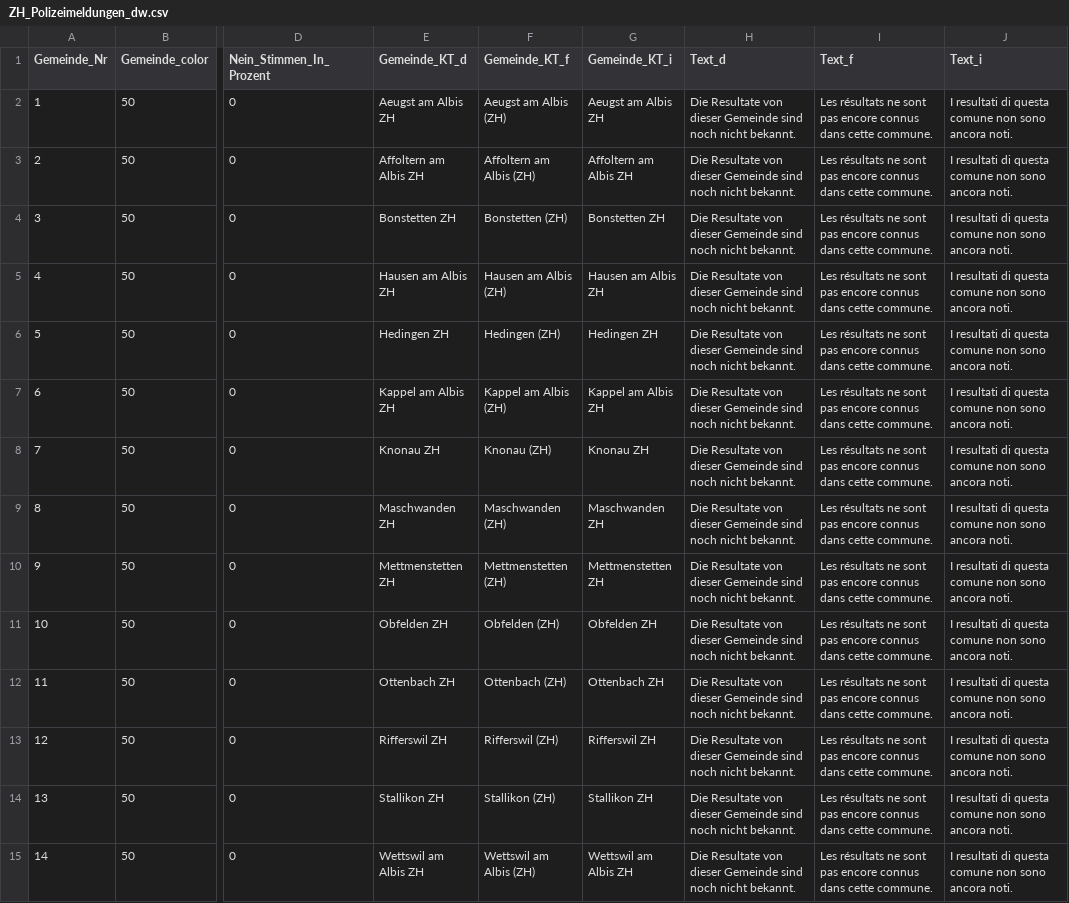
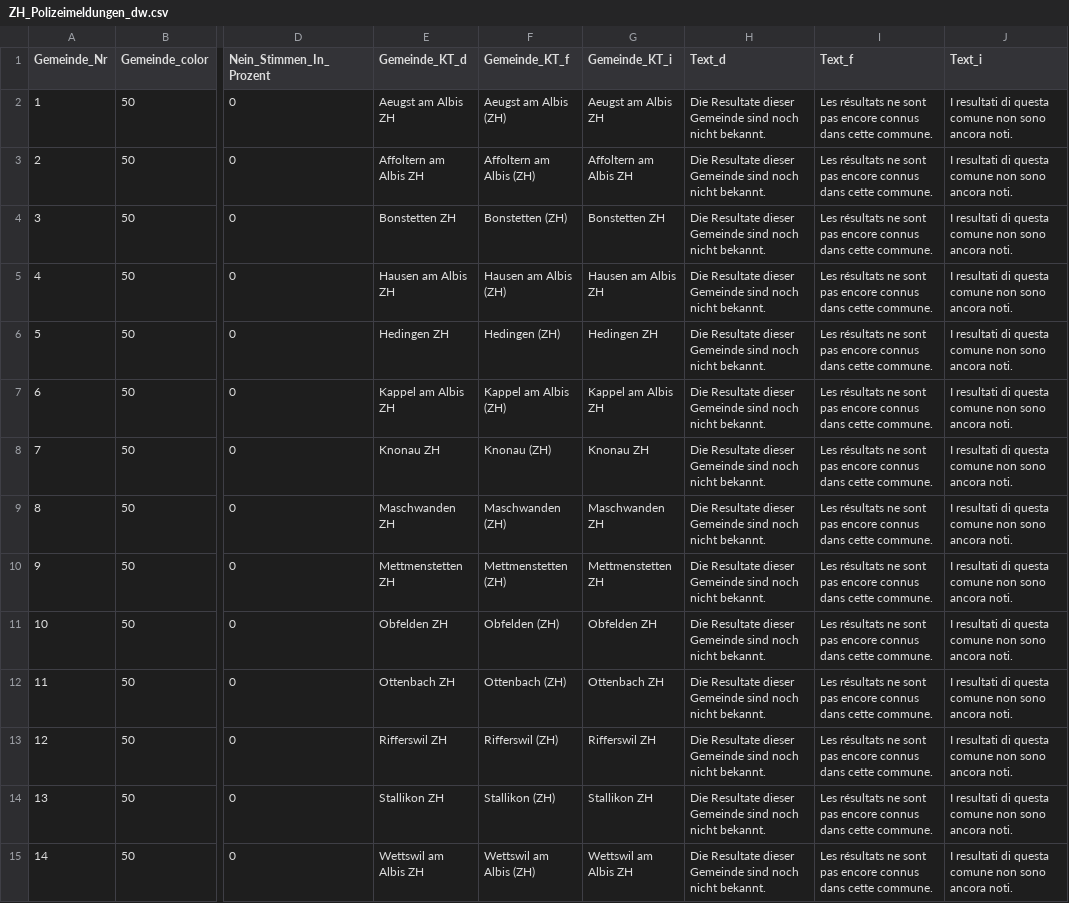
Before and after one commit to awp-finanznachrichten/lena_maerz2021, a CSV file: Output/ZH_Polizeimeldungen_dw.csv, drawn as a sheet; only a part is shown, gaps mark what is left out; the diff covers the shown part only; the diff names each change by its address in the sheet, - before the commit and + after, or states it on an @@ line.

```diff
--- a/Output/ZH_Polizeimeldungen_dw.csv
+++ b/Output/ZH_Polizeimeldungen_dw.csv
-H2:H15 (Text_d): Die Resultate von dieser Gemeinde…
+H2:H15 (Text_d): Die Resultate dieser Gemeinde…
```
Also changed, not shown: 148 edited cells elsewhere in this file, Output/BE_Handel_dw.csv, Output/E-ID-Gesetz_dw_radiotop.csv, 25 other files.
